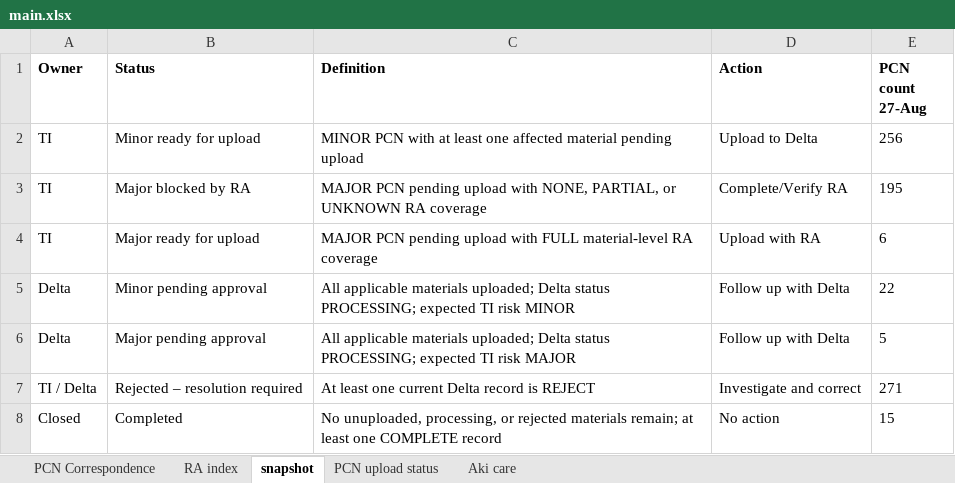
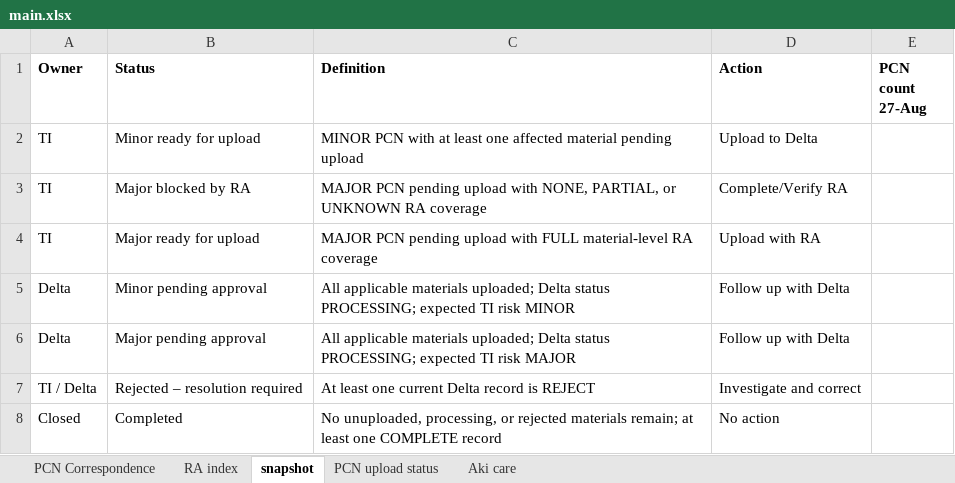
Before and after one commit to EricLin0123/PCN, an Excel workbook: main.xlsx, sheet snapshot, drawn as a sheet; values as stored, in another font and other column widths than the file's, no borders; table styles not drawn; the diff names each change by its address in the sheet, - before the commit and + after, or states it on an @@ line.

```diff
--- a/main.xlsx (sheet snapshot)
+++ b/main.xlsx (sheet snapshot)
-E2 (PCN count 27-Aug): 256
+E2 (PCN count 27-Aug): (empty)
-E3 (PCN count 27-Aug): 195
+E3 (PCN count 27-Aug): (empty)
-E4 (PCN count 27-Aug): 6
+E4 (PCN count 27-Aug): (empty)
-E5 (PCN count 27-Aug): 22
+E5 (PCN count 27-Aug): (empty)
-E6 (PCN count 27-Aug): 5
+E6 (PCN count 27-Aug): (empty)
-E7 (PCN count 27-Aug): 271
+E7 (PCN count 27-Aug): (empty)
-E8 (PCN count 27-Aug): 15
+E8 (PCN count 27-Aug): (empty)
```
Also changed, not shown: 31 other files.
